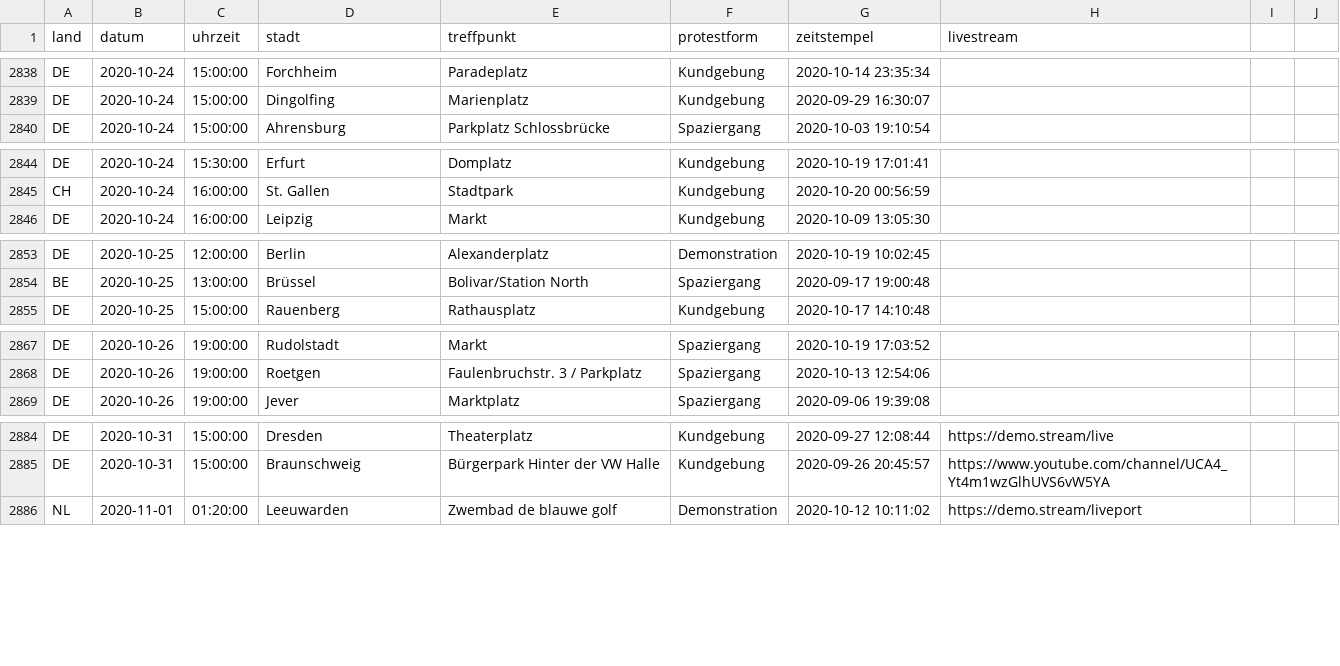
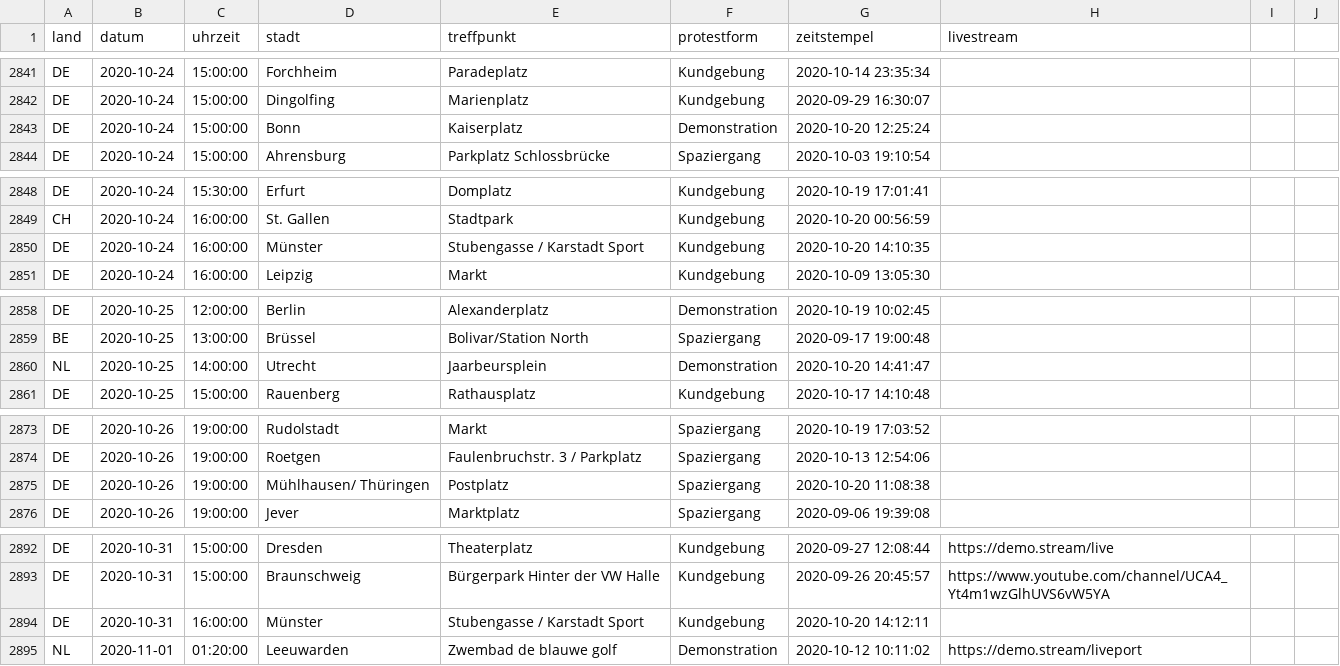
Before and after one commit to anonymous-tld/datenbank, a CSV file: datenbank.csv, drawn as a sheet; only a part is shown, gaps mark what is left out; the diff covers the shown part only.

```diff
--- a/datenbank.csv
+++ b/datenbank.csv
@@ -2839,2 +2842,3 @@ DE,2020-10-24,15:00:00,Forchheim,Paradeplatz,Kundgebung,2020-10-14 23:35:34,
 DE,2020-10-24,15:00:00,Dingolfing,Marienplatz,Kundgebung,2020-09-29 16:30:07,
+DE,2020-10-24,15:00:00,Bonn,Kaiserplatz,Demonstration,2020-10-20 12:25:24,
 DE,2020-10-24,15:00:00,Ahrensburg,Parkplatz Schlossbrücke,Spaziergang,2020-10-03 19:10:54,
@@ -2845,2 +2849,3 @@ DE,2020-10-24,15:30:00,Erfurt,Domplatz,Kundgebung,2020-10-19 17:01:41,
 CH,2020-10-24,16:00:00,St. Gallen,Stadtpark,Kundgebung,2020-10-20 00:56:59,
+DE,2020-10-24,16:00:00,Münster,Stubengasse / Karstadt Sport,Kundgebung,2020-10-20 14:10:35,
 DE,2020-10-24,16:00:00,Leipzig,Markt,Kundgebung,2020-10-09 13:05:30,
@@ -2854,2 +2859,3 @@ DE,2020-10-25,12:00:00,Berlin,Alexanderplatz,Demonstration,2020-10-19 10:02:45,
 BE,2020-10-25,13:00:00,Brüssel,Bolivar/Station North,Spaziergang,2020-09-17 19:00:48,
+NL,2020-10-25,14:00:00,Utrecht,Jaarbeursplein,Demonstration,2020-10-20 14:41:47,
 DE,2020-10-25,15:00:00,Rauenberg,Rathausplatz,Kundgebung,2020-10-17 14:10:48,
@@ -2868,2 +2874,3 @@ DE,2020-10-26,19:00:00,Rudolstadt,Markt,Spaziergang,2020-10-19 17:03:52,
 DE,2020-10-26,19:00:00,Roetgen,Faulenbruchstr. 3 / Parkplatz,Spaziergang,2020-10-13 12:54:06,
+DE,2020-10-26,19:00:00,Mühlhausen/ Thüringen,Postplatz,Spaziergang,2020-10-20 11:08:38,
 DE,2020-10-26,19:00:00,Jever,Marktplatz,Spaziergang,2020-09-06 19:39:08,
@@ -2885,2 +2893,3 @@ DE,2020-10-31,15:00:00,Dresden,Theaterplatz,Kundgebung,2020-09-27 12:08:44,https
 DE,2020-10-31,15:00:00,Braunschweig,Bürgerpark Hinter der VW Halle,Kundgebung,2020-09-26 20:45:57,https://www.youtube.com/channel/UCA4_Yt4m1wzGlhUVS6vW5YA
+DE,2020-10-31,16:00:00,Münster,Stubengasse / Karstadt Sport,Kundgebung,2020-10-20 14:12:11,
 NL,2020-11-01,01:20:00,Leeuwarden,Zwembad de blauwe golf,Demonstration,2020-10-12 10:11:02,https://demo.stream/liveport
```
Also changed, not shown: 8 added rows elsewhere in this file.
